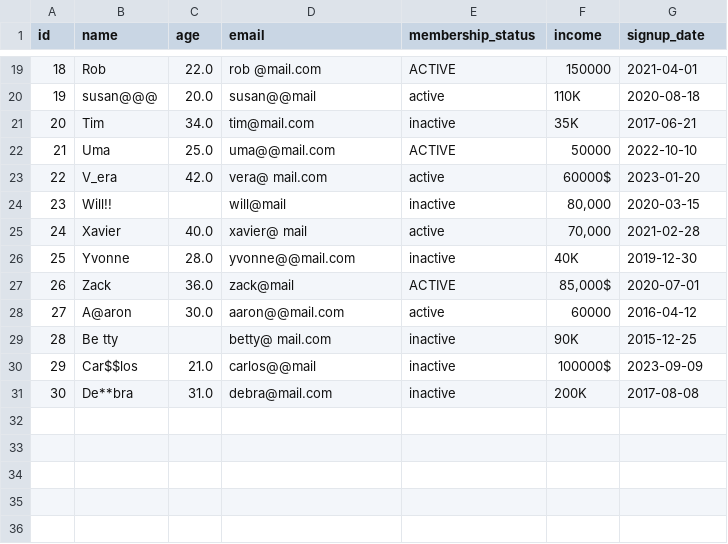
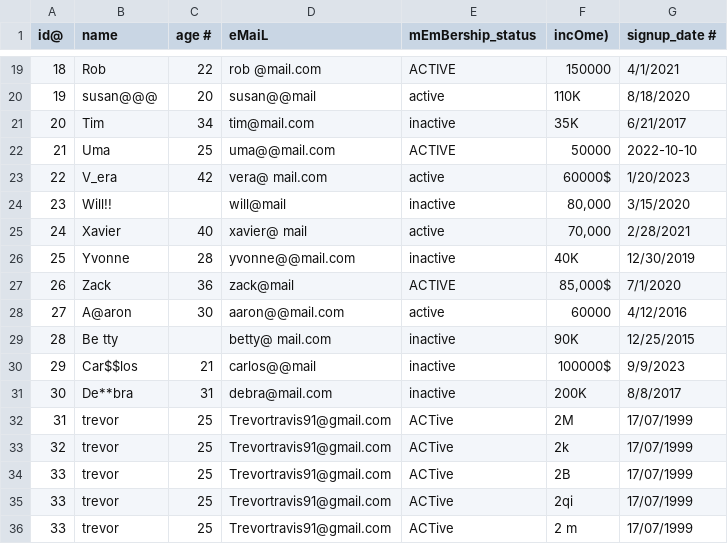
Before and after one commit to mugabi91/Data_Cleaning_micro_1, a CSV file: dirty_data.csv, drawn as a sheet; only a part is shown, gaps mark what is left out; the diff covers the shown part only.

```diff
--- a/dirty_data.csv
+++ b/dirty_data.csv
@@ -1 +1 @@
-id,name,age,email,membership_status,income,signup_date
+id@ ,name,        age #,eMaiL,mEmBership_status,incOme),signup_date #
@@ -19,13 +19,18 @@ id,name,age,email,membership_status,income,signup_date
-18,  Rob ,22.0,rob @mail.com,ACTIVE ,150000,2021-04-01
-19,susan@@@,20.0,susan@@mail,active,110K ,2020-08-18
-20,Tim,34.0,tim@mail.com,inactive,35K,2017-06-21
-21,Uma   ,25.0,uma@@mail.com,ACTIVE, 50000, 2022-10-10
-22,V_era,42.0,vera@ mail.com,active,60000$,2023-01-20
-23,Will!!,,will@mail,inactive ,"80,000",2020-03-15
-24, Xavier,40.0,xavier@ mail,active,"70,000",2021-02-28
-25,Yvonne  ,28.0,yvonne@@mail.com,inactive,40K ,2019-12-30
-26, Zack ,36.0,zack@mail,ACTIVE,"85,000$",2020-07-01
-27,A@aron,30.0,aaron@@mail.com,active, 60000,2016-04-12
-28,Be tty,,betty@ mail.com,inactive,90K,2015-12-25
-29,Car$$los,21.0,carlos@@mail,inactive,100000$,2023-09-09
-30,De**bra,31.0,debra@mail.com,inactive,200K,2017-08-08
+18,  Rob ,22,rob @mail.com,ACTIVE ,150000,4/1/2021
+19,susan@@@,20,susan@@mail,active,110K ,8/18/2020
+20,Tim,34,tim@mail.com,inactive,35K,6/21/2017
+21,Uma   ,25,uma@@mail.com,ACTIVE,50000, 2022-10-10
+22,V_era,42,vera@ mail.com,active,60000$,1/20/2023
+23,Will!!,,will@mail,inactive ,"80,000",3/15/2020
+24, Xavier,40,xavier@ mail,active,"70,000",2/28/2021
+25,Yvonne  ,28,yvonne@@mail.com,inactive,40K ,12/30/2019
+26, Zack ,36,zack@mail,ACTIVE,"85,000$",7/1/2020
+27,A@aron,30,aaron@@mail.com,active,60000,4/12/2016
+28,Be tty,,betty@ mail.com,inactive,90K,12/25/2015
+29,Car$$los,21,carlos@@mail,inactive,100000$,9/9/2023
+30,De**bra,31,debra@mail.com,inactive,200K,8/8/2017
+31,trevor,25,Trevortravis91@gmail.com,ACTive,2M,17/07/1999
+32,trevor,25,Trevortravis91@gmail.com,ACTive,2k,17/07/1999
+33,trevor,25,Trevortravis91@gmail.com,ACTive,2B,17/07/1999
+33,trevor,25,Trevortravis91@gmail.com,ACTive,2qi,17/07/1999
+33,trevor,25,Trevortravis91@gmail.com,ACTive,2 m,17/07/1999
```
Also changed, not shown: 31 edited cells elsewhere in this file, 4 other files.
